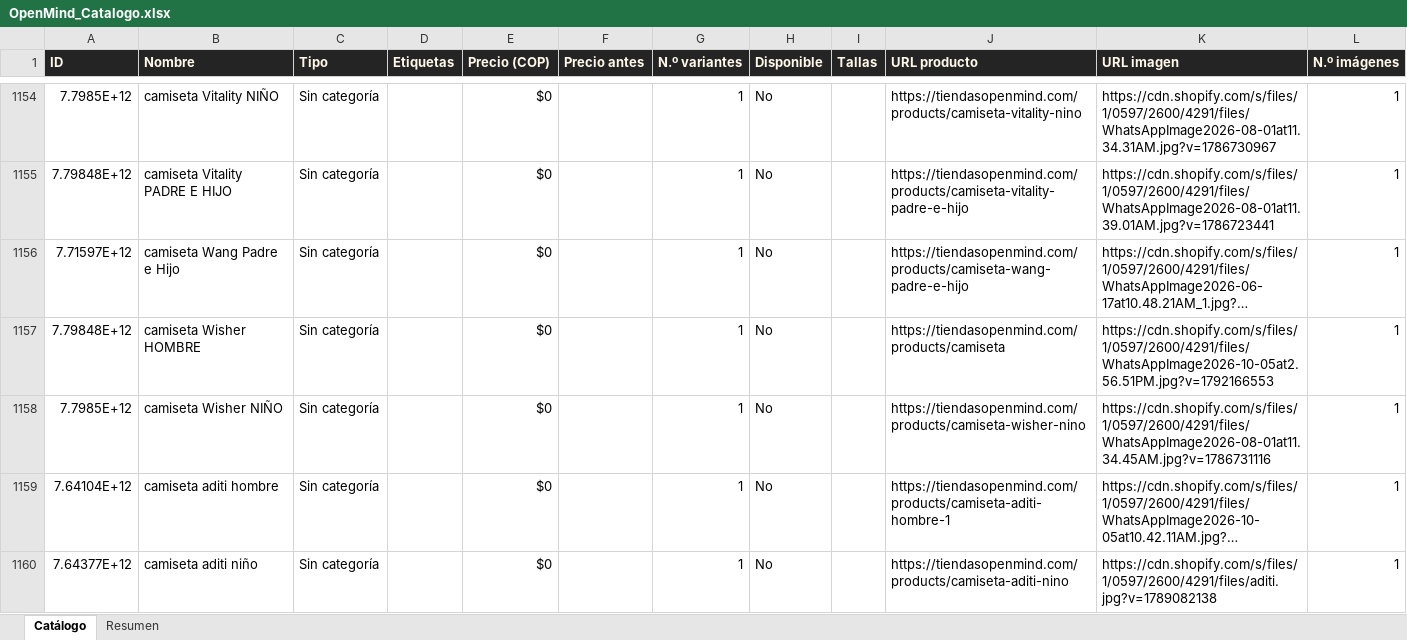
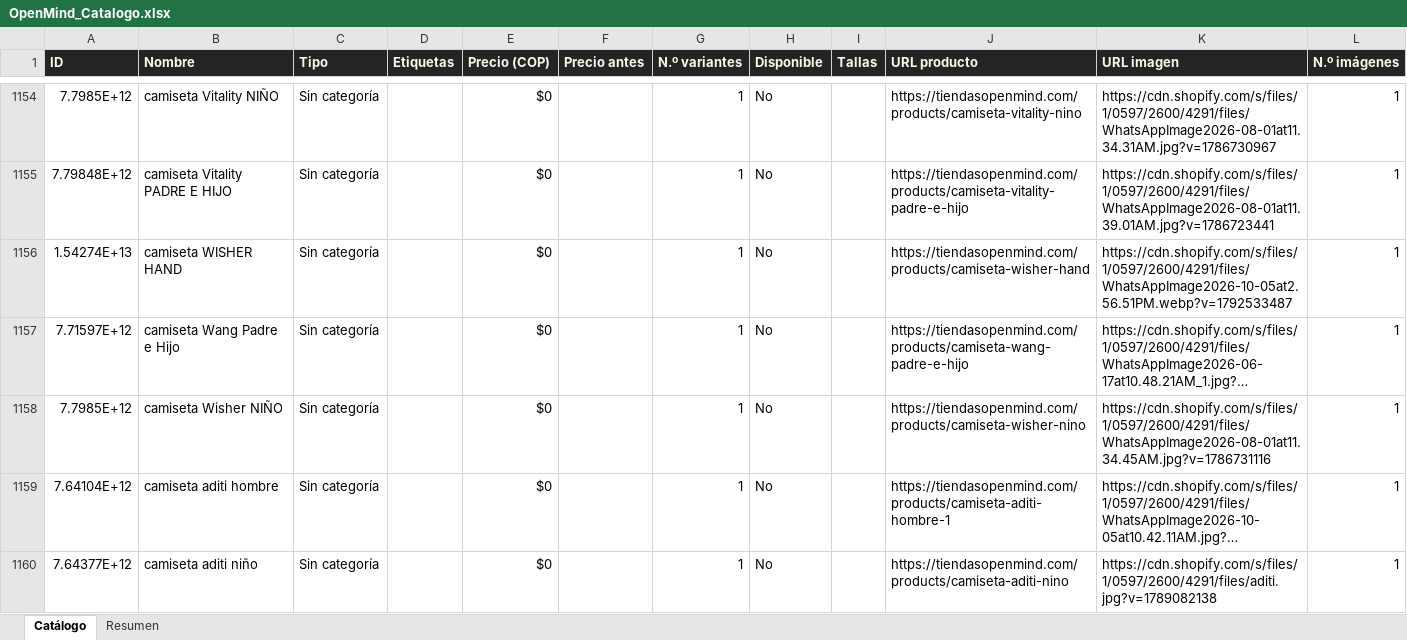
Before and after one commit to ikib2c/iki, an Excel workbook: OpenMind_Catalogo.xlsx, sheet Catálogo, drawn as a sheet; only a part is shown, gaps mark what is left out; long unchanged cells end in …; values as stored, in another font and other column widths than the file's, no borders; removed rows and columns are numbered as before the commit, all else as after; the diff covers the shown part only; the diff names each change by its address in the sheet, - before the commit and + after, or states it on an @@ line.

Commit message:
sync: actualiza catalogo de la tienda y Excel de proveedores [skip ci]

```diff
--- a/OpenMind_Catalogo.xlsx (sheet Catálogo)
+++ b/OpenMind_Catalogo.xlsx (sheet Catálogo)
+row 1156: 1.54274E+13 | camiseta WISHER HAND | Sin categoría |  | $0 |  | 1 | No |  | https://tiendasopenmind.com/products/camiseta-wisher-hand | https://cdn.shopify.com/s/files/1/0597/2600/4291/files/WhatsAppImage2026-10-05at2.56.51PM.webp?v=1792533487 | 1
-row 1157: 7.79848E+12 | camiseta Wisher HOMBRE | Sin categoría |  | $0 |  | 1 | No |  | https://tiendasopenmind.com/products/camiseta | https://cdn.shopify.com/s/files/1/0597/2600/4291/files/WhatsAppImage2026-10-05at2.56.51PM.jpg?v=1792166553 | 1
```
Also changed, not shown: 13 added rows, 5 removed rows and 68 edited cells elsewhere in this sheet, sheet Resumen, Gava_Joyeria_Catalogo.xlsx, Jugueteria_Taiwan_Catalogo.xlsx, 3 other files.
